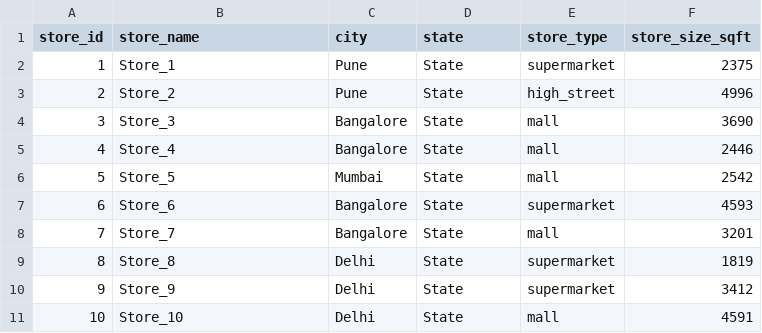
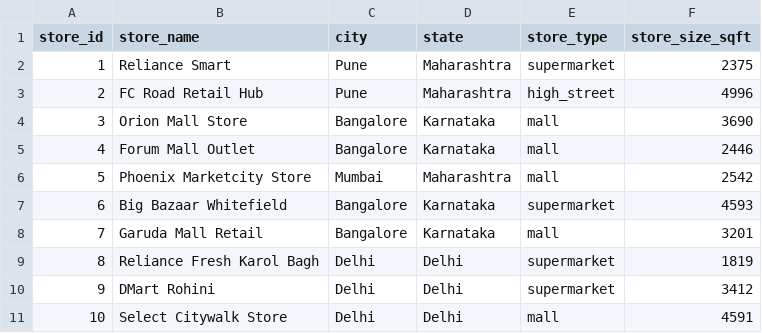
Before and after one commit to Vipul-Gejage/Smart_Demand_Forecasting_System, a CSV file: data/stores.csv, drawn as a sheet.

```diff
--- a/data/stores.csv
+++ b/data/stores.csv
@@ -1,11 +1,11 @@
 store_id,store_name,city,state,store_type,store_size_sqft
-1,Store_1,Pune,State,supermarket,2375
-2,Store_2,Pune,State,high_street,4996
-3,Store_3,Bangalore,State,mall,3690
-4,Store_4,Bangalore,State,mall,2446
-5,Store_5,Mumbai,State,mall,2542
-6,Store_6,Bangalore,State,supermarket,4593
-7,Store_7,Bangalore,State,mall,3201
-8,Store_8,Delhi,State,supermarket,1819
-9,Store_9,Delhi,State,supermarket,3412
-10,Store_10,Delhi,State,mall,4591
+1,Reliance Smart,Pune,Maharashtra,supermarket,2375
+2,FC Road Retail Hub,Pune,Maharashtra,high_street,4996
+3,Orion Mall Store,Bangalore,Karnataka,mall,3690
+4,Forum Mall Outlet,Bangalore,Karnataka,mall,2446
+5,Phoenix Marketcity Store,Mumbai,Maharashtra,mall,2542
+6,Big Bazaar Whitefield,Bangalore,Karnataka,supermarket,4593
+7,Garuda Mall Retail,Bangalore,Karnataka,mall,3201
+8,Reliance Fresh Karol Bagh,Delhi,Delhi,supermarket,1819
+9,DMart Rohini,Delhi,Delhi,supermarket,3412
+10,Select Citywalk Store,Delhi,Delhi,mall,4591
```
Also changed, not shown: data/events_calendar.csv, data/products.csv, 27 other files.
